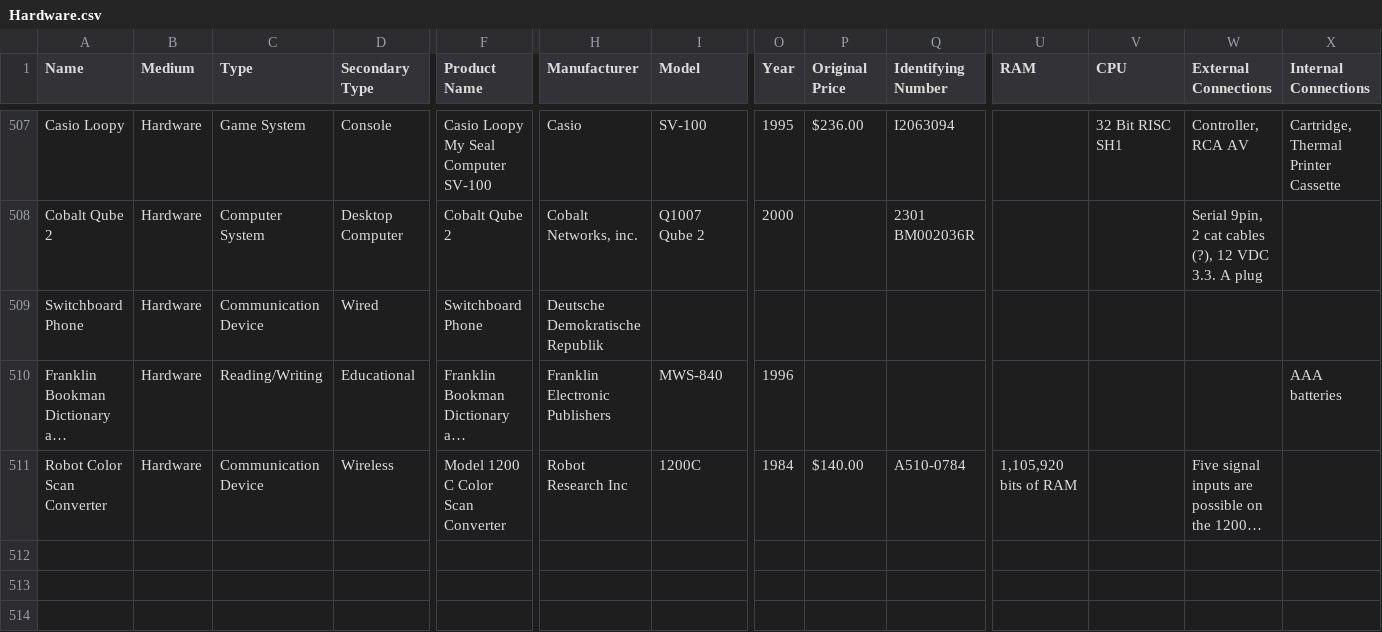
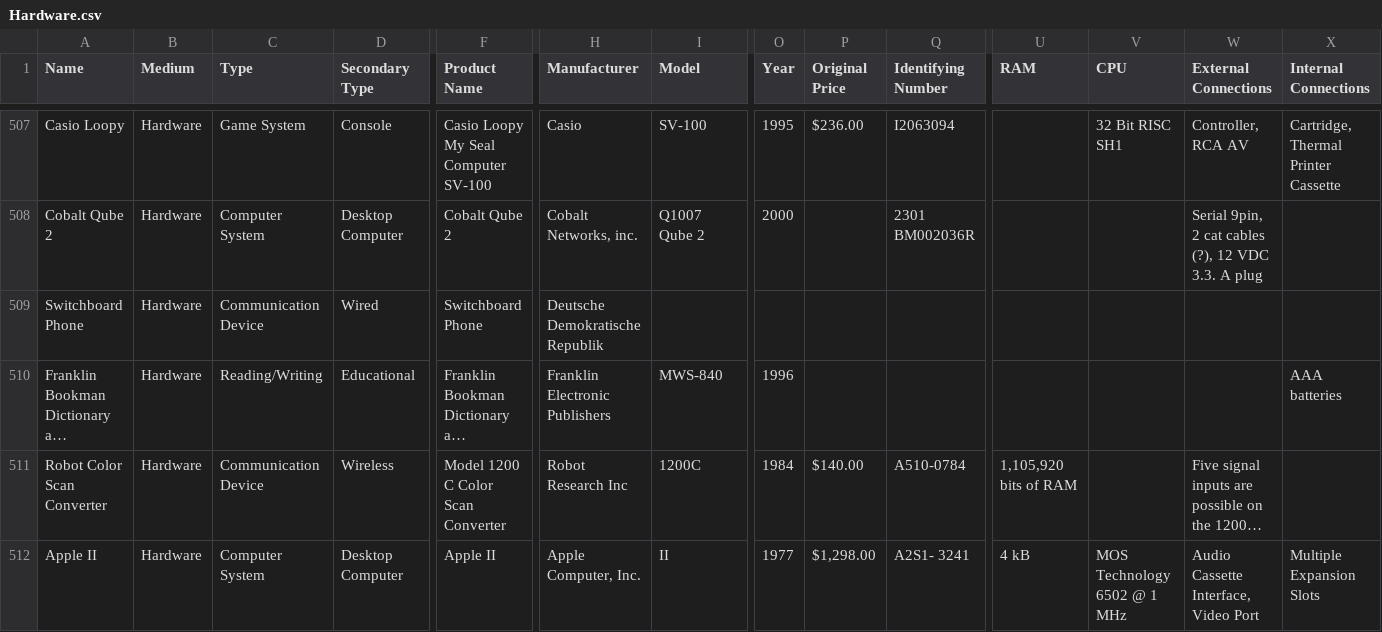
Before and after one commit to MediaArchaeologyLab/catalogue, a CSV file: Hardware.csv, drawn as a sheet; only a part is shown, gaps mark what is left out; long unchanged cells end in …; rows hold the shown columns only; the diff names each change by its address in the sheet, - before the commit and + after, or states it on an @@ line.

Commit message:
Update Hardware.csv

```diff
--- a/Hardware.csv
+++ b/Hardware.csv
+row 512: Apple II | Hardware | Computer System | Desktop Computer | Apple II | Apple Computer, Inc. | II | 1977 | $1,298.00 | A2S1- 3241 | 4 kB | MOS Technology 6502 @ 1 MHz | Audio Cassette Interface, Video Port | Multiple Expansion Slots
```
